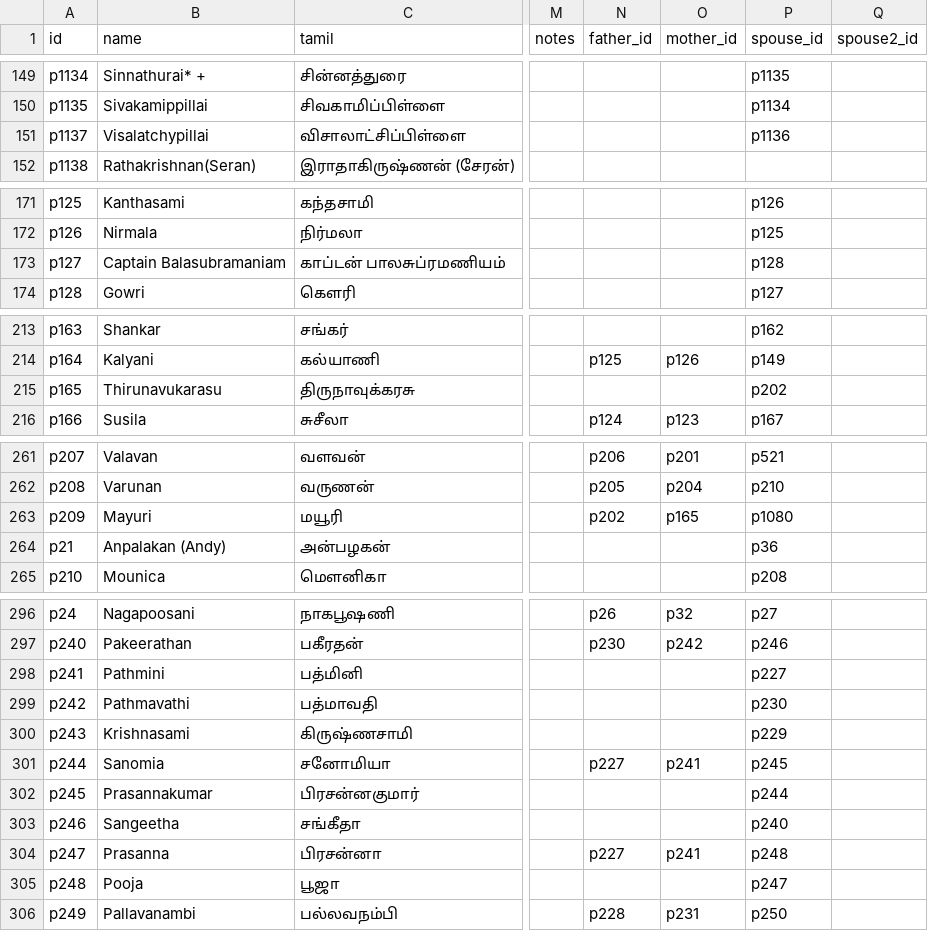
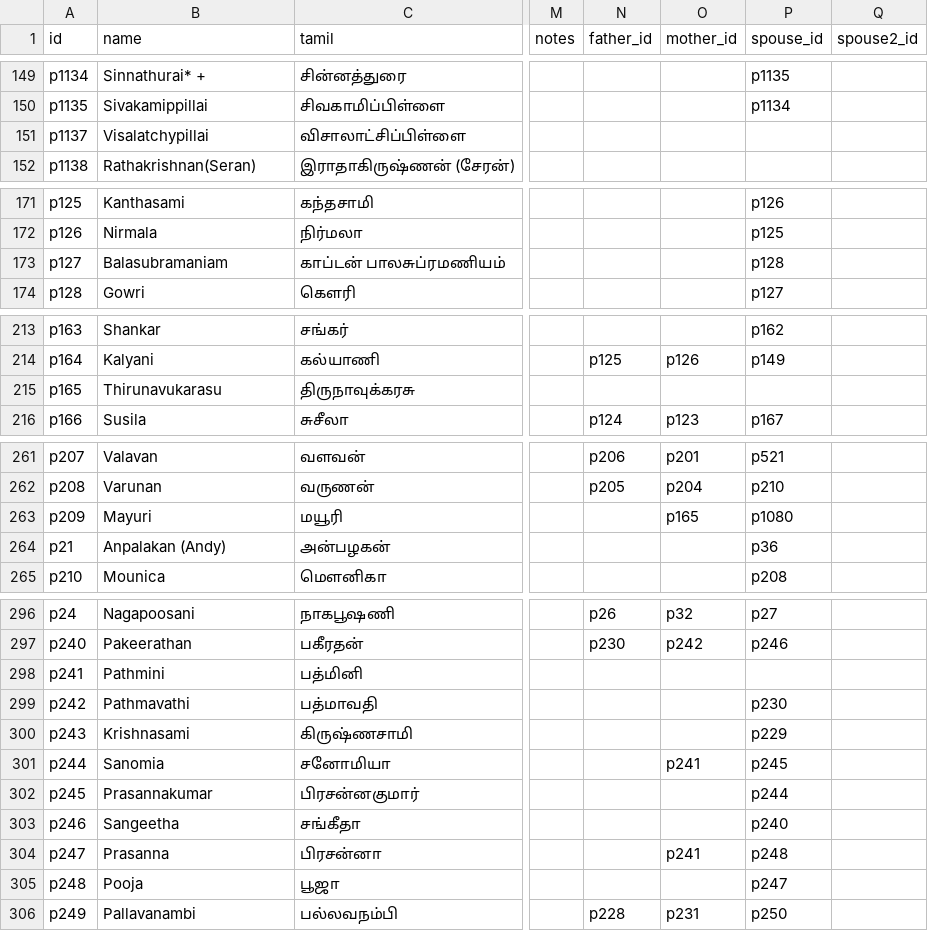
Before and after one commit to raravint/FamilyTree, a CSV file: data.csv, drawn as a sheet; only a part is shown, gaps mark what is left out; the diff covers the shown part only; the diff names each change by its address in the sheet, - before the commit and + after, or states it on an @@ line.

```diff
--- a/data.csv
+++ b/data.csv
-P151 (spouse_id): p1136
+P151 (spouse_id): (empty)
-B173 (name): Captain Balasubramaniam
+B173 (name): Balasubramaniam
-P215 (spouse_id): p202
+P215 (spouse_id): (empty)
-N263 (father_id): p202
+N263 (father_id): (empty)
-P298 (spouse_id): p227
+P298 (spouse_id): (empty)
-N301 (father_id): p227
+N301 (father_id): (empty)
-N304 (father_id): p227
+N304 (father_id): (empty)
```
Also changed, not shown: 8 added rows, 1 removed row and 31 edited cells elsewhere in this file.
